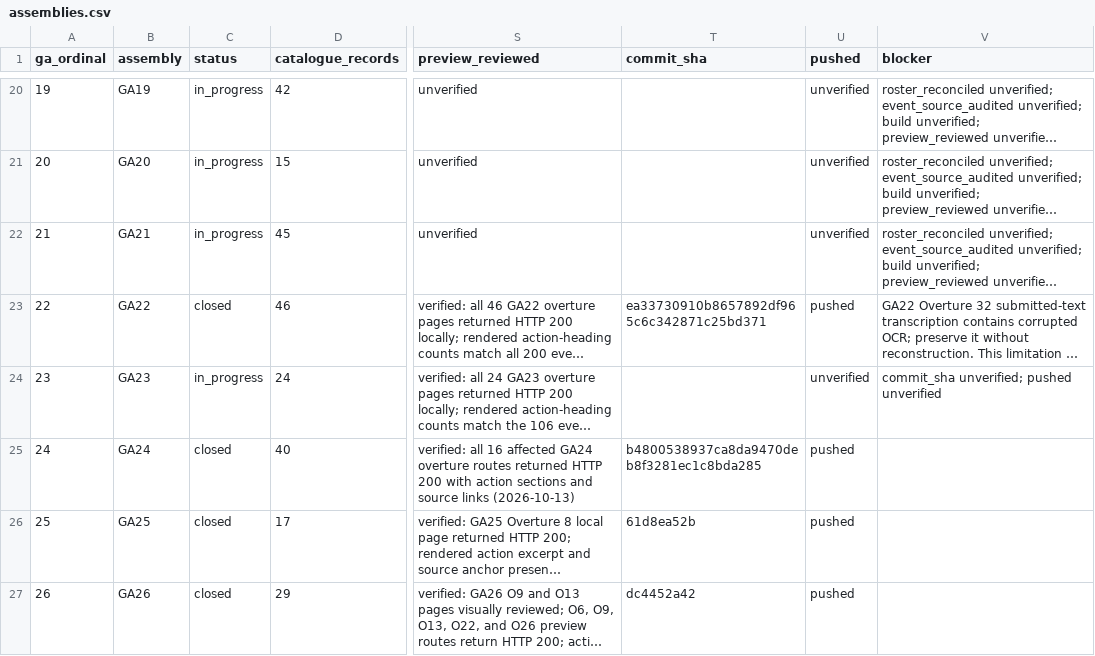
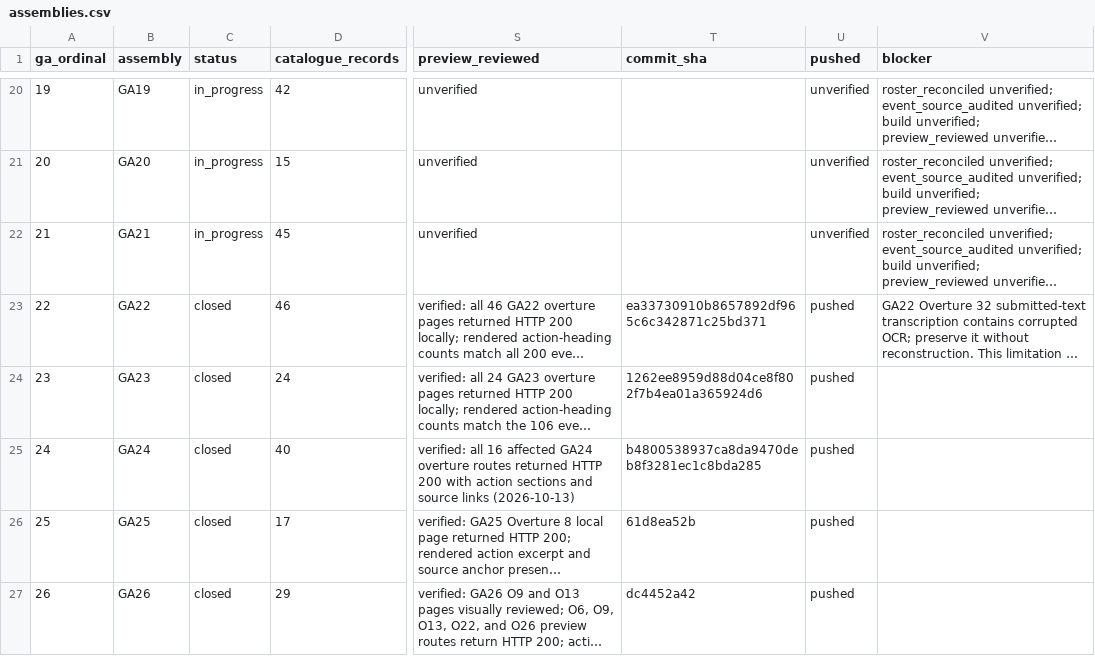
Before and after one commit to raymond-rishty/pca-ga, a CSV file: docs/overture-tracker/assemblies.csv, drawn as a sheet; only a part is shown, gaps mark what is left out; long unchanged cells end in …; the diff names each change by its address in the sheet, - before the commit and + after, or states it on an @@ line.

```diff
--- a/docs/overture-tracker/assemblies.csv
+++ b/docs/overture-tracker/assemblies.csv
-C24 (status): in_progress
+C24 (status): closed
-T24 (commit_sha): (empty)
+T24 (commit_sha): 1262ee8959d88d04ce8f802f7b4ea01a365924d6
-U24 (pushed): unverified
+U24 (pushed): pushed
-V24 (blocker): commit_sha unverified; pushed unverified
+V24 (blocker): (empty)
```
Also changed, not shown: docs/overture-tracker/overtures.csv, docs/overture-tracker/work-queue.csv, 2 other files.
